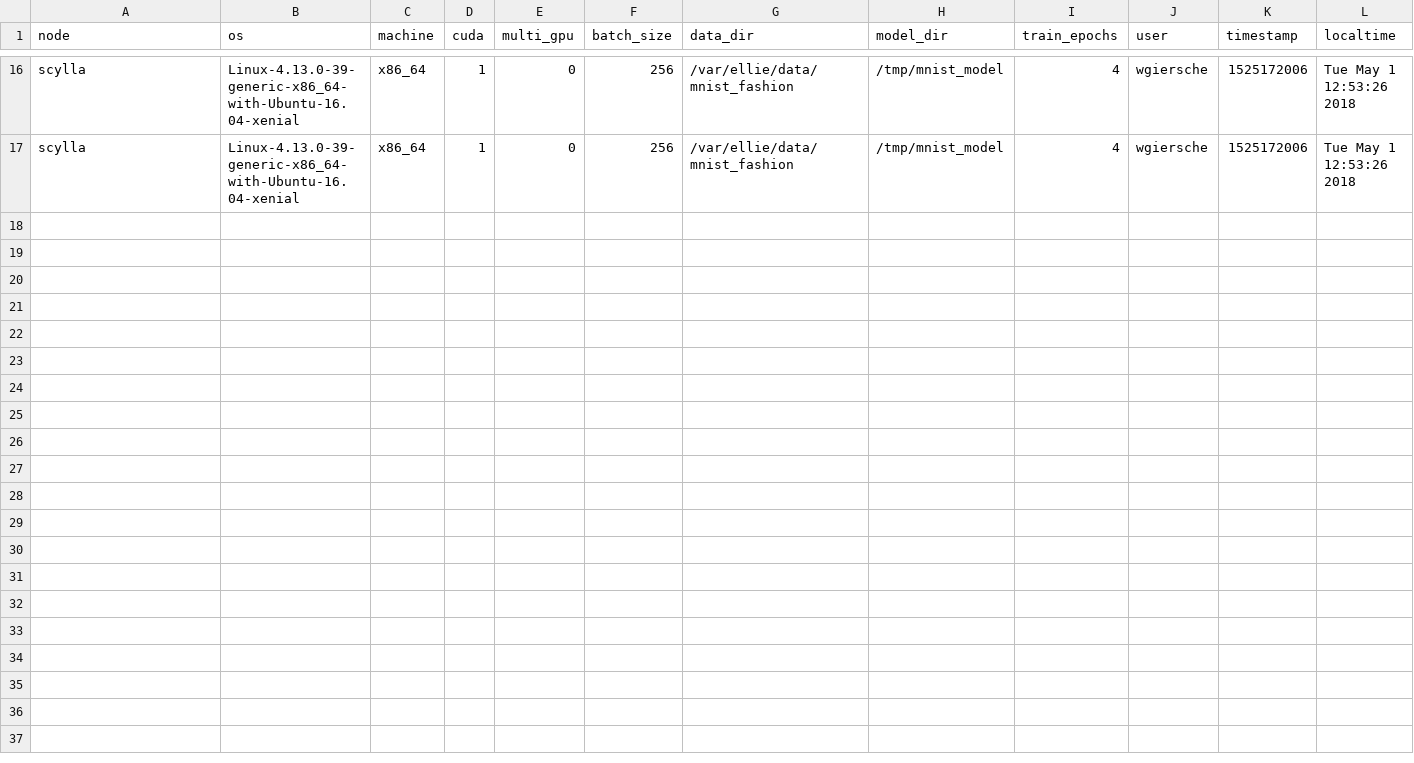
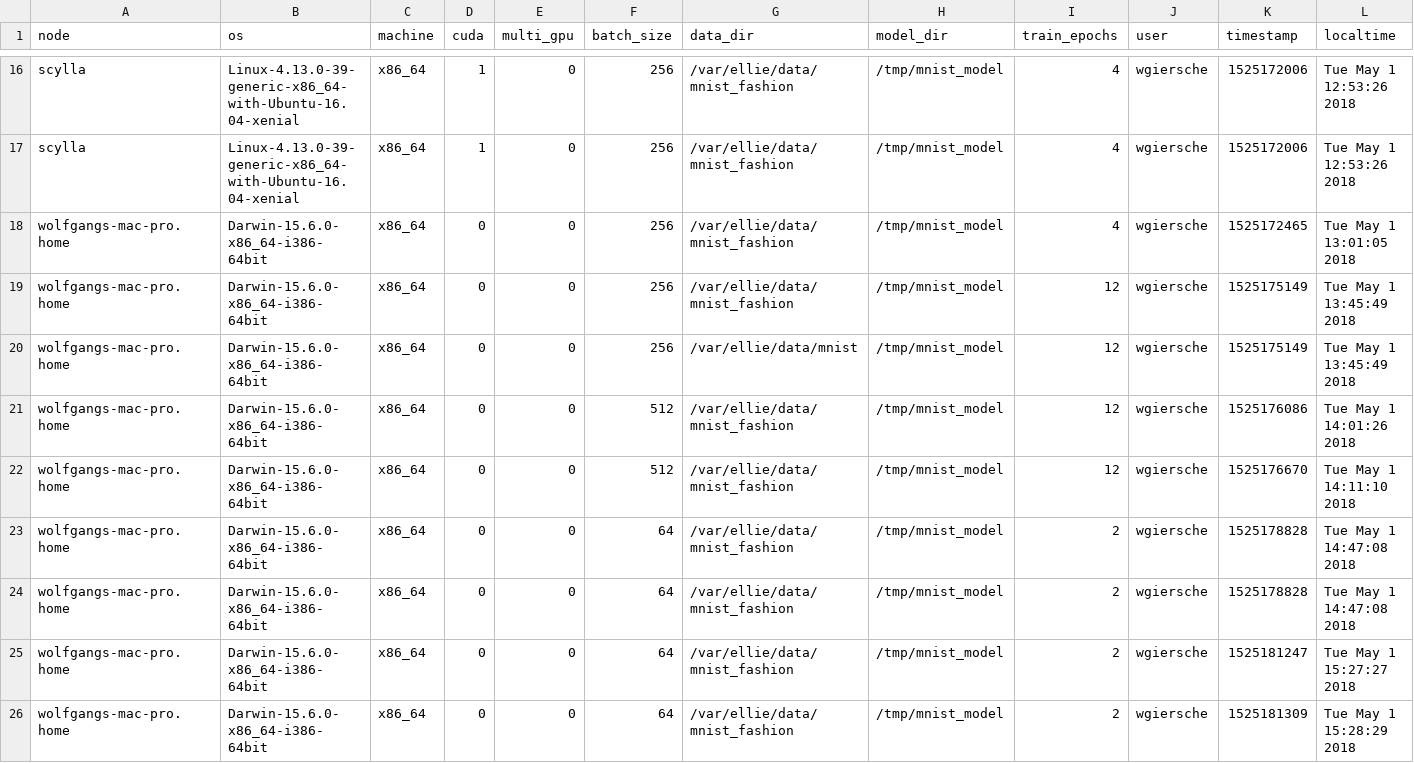
Before and after one commit to smurve/experiments, a CSV file: experiments/mnist_sota/experiment_history.csv, drawn as a sheet; only a part is shown, gaps mark what is left out; rows hold the shown columns only; the diff names each change by its address in the sheet, - before the commit and + after, or states it on an @@ line.

```diff
--- a/experiments/mnist_sota/experiment_history.csv
+++ b/experiments/mnist_sota/experiment_history.csv
+row 18: wolfgangs-mac-pro.home | Darwin-15.6.0-x86_64-i386-64bit | x86_64 | 0 | 0 | 256 | /var/ellie/data/mnist_fashion | /tmp/mnist_model | 4 | wgiersche | 1525172465 | Tue May 1 13:01:05 2018
+row 19: wolfgangs-mac-pro.home | Darwin-15.6.0-x86_64-i386-64bit | x86_64 | 0 | 0 | 256 | /var/ellie/data/mnist_fashion | /tmp/mnist_model | 12 | wgiersche | 1525175149 | Tue May 1 13:45:49 2018
+row 20: wolfgangs-mac-pro.home | Darwin-15.6.0-x86_64-i386-64bit | x86_64 | 0 | 0 | 256 | /var/ellie/data/mnist | /tmp/mnist_model | 12 | wgiersche | 1525175149 | Tue May 1 13:45:49 2018
+row 21: wolfgangs-mac-pro.home | Darwin-15.6.0-x86_64-i386-64bit | x86_64 | 0 | 0 | 512 | /var/ellie/data/mnist_fashion | /tmp/mnist_model | 12 | wgiersche | 1525176086 | Tue May 1 14:01:26 2018
+row 22: wolfgangs-mac-pro.home | Darwin-15.6.0-x86_64-i386-64bit | x86_64 | 0 | 0 | 512 | /var/ellie/data/mnist_fashion | /tmp/mnist_model | 12 | wgiersche | 1525176670 | Tue May 1 14:11:10 2018
+row 23: wolfgangs-mac-pro.home | Darwin-15.6.0-x86_64-i386-64bit | x86_64 | 0 | 0 | 64 | /var/ellie/data/mnist_fashion | /tmp/mnist_model | 2 | wgiersche | 1525178828 | Tue May 1 14:47:08 2018
+row 24: wolfgangs-mac-pro.home | Darwin-15.6.0-x86_64-i386-64bit | x86_64 | 0 | 0 | 64 | /var/ellie/data/mnist_fashion | /tmp/mnist_model | 2 | wgiersche | 1525178828 | Tue May 1 14:47:08 2018
+row 25: wolfgangs-mac-pro.home | Darwin-15.6.0-x86_64-i386-64bit | x86_64 | 0 | 0 | 64 | /var/ellie/data/mnist_fashion | /tmp/mnist_model | 2 | wgiersche | 1525181247 | Tue May 1 15:27:27 2018
+row 26: wolfgangs-mac-pro.home | Darwin-15.6.0-x86_64-i386-64bit | x86_64 | 0 | 0 | 64 | /var/ellie/data/mnist_fashion | /tmp/mnist_model | 2 | wgiersche | 1525181309 | Tue May 1 15:28:29 2018
```
Also changed, not shown: 6 other files.
